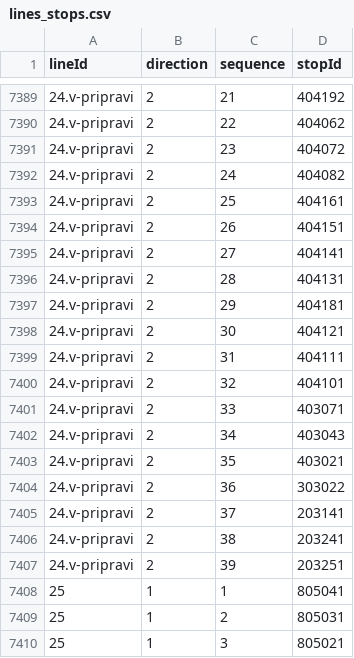
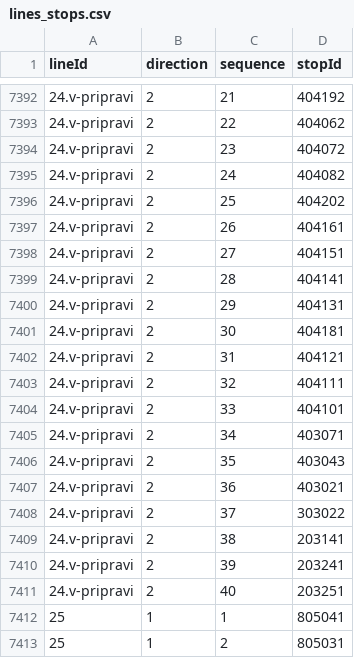
Before and after one commit to openstreetmap-si/bus-routes-osm-lpp, a CSV file: data/lpp/lines_stops.csv, drawn as a sheet; only a part is shown, gaps mark what is left out; the shorter side is filled out with more unchanged rows; addresses are those after the commit; the diff covers the shown part only; the diff names each change by its address in the sheet, - before the commit and + after, or states it on an @@ line.

```diff
--- a/data/lpp/lines_stops.csv
+++ b/data/lpp/lines_stops.csv
-D7396 (stopId): 404161
+D7396 (stopId): 404202
-D7397 (stopId): 404151
+D7397 (stopId): 404161
-D7398 (stopId): 404141
+D7398 (stopId): 404151
-D7399 (stopId): 404131
+D7399 (stopId): 404141
-D7400 (stopId): 404181
+D7400 (stopId): 404131
-D7401 (stopId): 404121
+D7401 (stopId): 404181
-D7402 (stopId): 404111
+D7402 (stopId): 404121
-D7403 (stopId): 404101
+D7403 (stopId): 404111
-D7404 (stopId): 403071
+D7404 (stopId): 404101
-D7405 (stopId): 403043
+D7405 (stopId): 403071
-D7406 (stopId): 403021
+D7406 (stopId): 403043
-D7407 (stopId): 303022
+D7407 (stopId): 403021
-D7408 (stopId): 203141
+D7408 (stopId): 303022
-D7409 (stopId): 203241
+D7409 (stopId): 203141
-D7410 (stopId): 203251
+D7410 (stopId): 203241
+row 7411: 24.v-pripravi | 2 | 40 | 203251
```
Also changed, not shown: 3 added rows and 65 edited cells elsewhere in this file.
